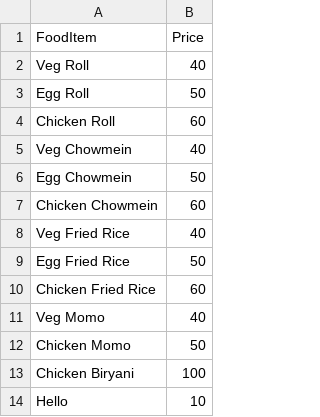
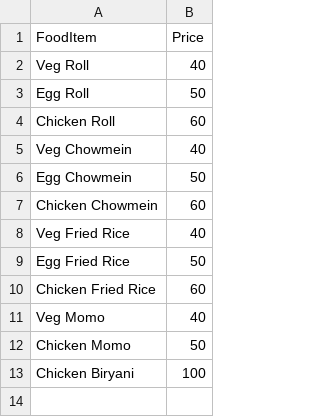
Before and after one commit to kmbasumatary/menufoodcart, a CSV file: food_data.csv, drawn as a sheet.

Commit message:
Imported CSV file from Google Drive

```diff
--- a/food_data.csv
+++ b/food_data.csv
@@ -13,2 +13 @@ Chicken Momo,50
 Chicken Biryani,100
-Hello,10
```
